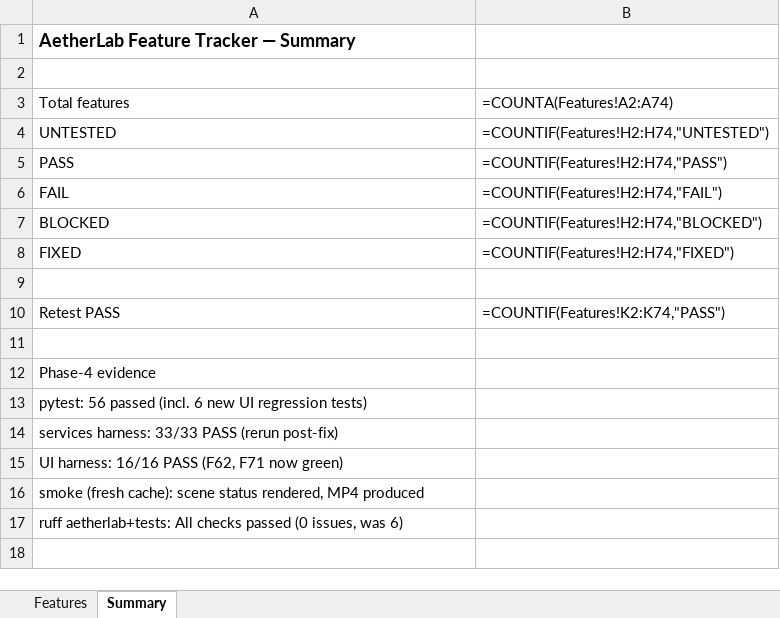
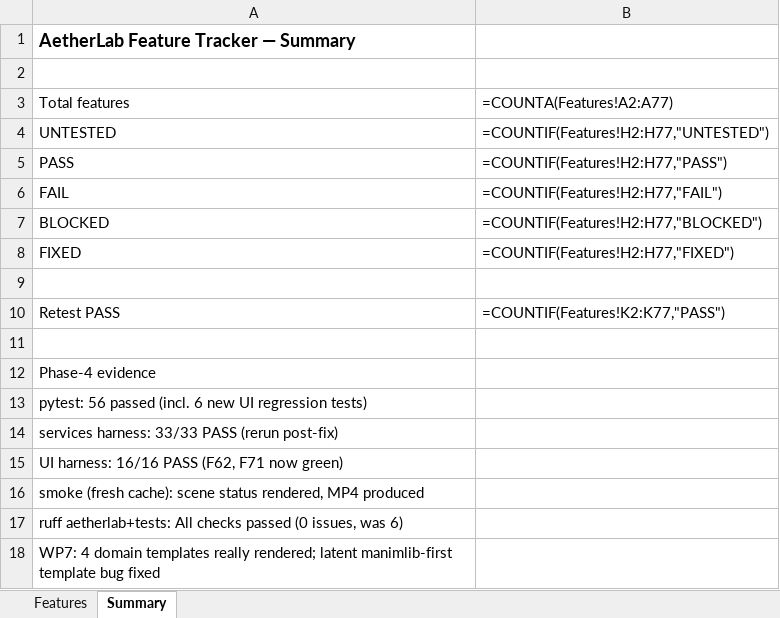
Before and after one commit to gopheriv/aetherlab, an Excel workbook: FEATURE_TRACKER.xlsx, sheet Summary, drawn as a sheet; values as stored, in another font and other column widths than the file's, no borders; formulas without a stored value are shown as written; the diff names each change by its address in the sheet, - before the commit and + after, or states it on an @@ line.

```diff
--- a/FEATURE_TRACKER.xlsx (sheet Summary)
+++ b/FEATURE_TRACKER.xlsx (sheet Summary)
-B3: =COUNTA(Features!A2:A74)
+B3: =COUNTA(Features!A2:A77)
-B4: =COUNTIF(Features!H2:H74,"UNTESTED")
+B4: =COUNTIF(Features!H2:H77,"UNTESTED")
-B5: =COUNTIF(Features!H2:H74,"PASS")
+B5: =COUNTIF(Features!H2:H77,"PASS")
-B6: =COUNTIF(Features!H2:H74,"FAIL")
+B6: =COUNTIF(Features!H2:H77,"FAIL")
-B7: =COUNTIF(Features!H2:H74,"BLOCKED")
+B7: =COUNTIF(Features!H2:H77,"BLOCKED")
-B8: =COUNTIF(Features!H2:H74,"FIXED")
+B8: =COUNTIF(Features!H2:H77,"FIXED")
-B10: =COUNTIF(Features!K2:K74,"PASS")
+B10: =COUNTIF(Features!K2:K77,"PASS")
+row 18: WP7: 4 domain templates really rendered; latent manimlib-first template bug fixed
```
Also changed, not shown: sheet Features, 5 other files.
